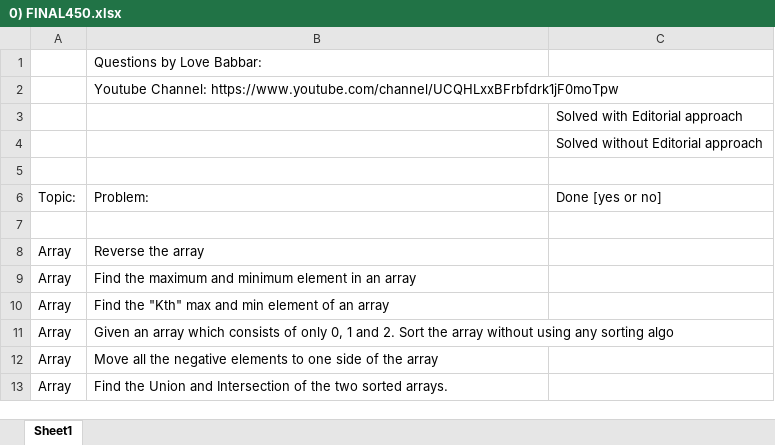
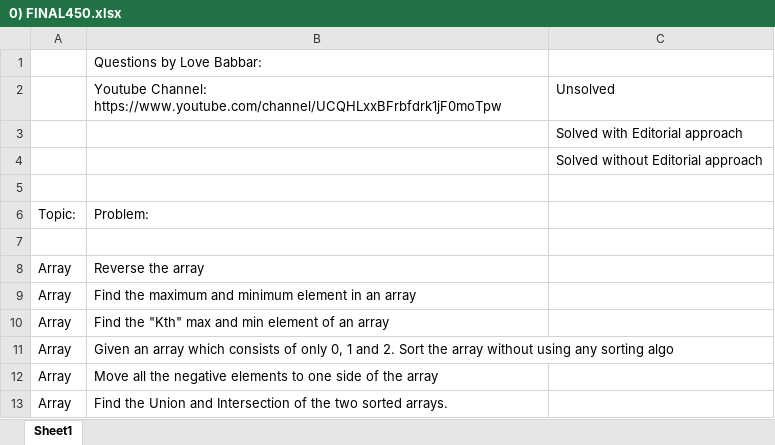
Before and after one commit to gauravraj0510/Placement-Competitve, an Excel workbook: 0.2) Ques by Love Babbar/0) FINAL450.xlsx, sheet Sheet1, drawn as a sheet; only a part is shown; values as stored, in another font and other column widths than the file's, no cell formats; the diff names each change by its address in the sheet, - before the commit and + after, or states it on an @@ line.

Commit message:
LB ques attempt

```diff
--- a/0.2) Ques by Love Babbar/0) FINAL450.xlsx (sheet Sheet1)
+++ b/0.2) Ques by Love Babbar/0) FINAL450.xlsx (sheet Sheet1)
-C2: (empty)
+C2: Unsolved
-C6: Done [yes or no]
+C6: (empty)
```
Also changed, not shown: cell formats.
